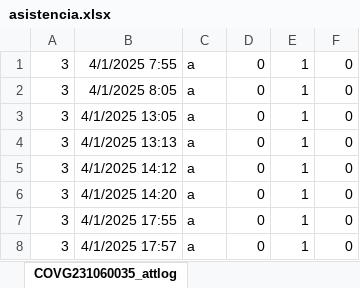
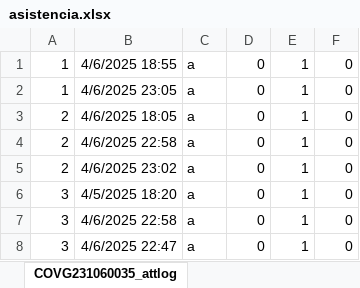
Before and after one commit to yoxer25/ASISTENCIA-UE, an Excel workbook: src/archives/asistencia.xlsx, sheet COVG231060035_attlog, drawn as a sheet; values as stored, in another font and other column widths than the file's, no borders; the diff names each change by its address in the sheet, - before the commit and + after, or states it on an @@ line.

```diff
--- a/src/archives/asistencia.xlsx (sheet COVG231060035_attlog)
+++ b/src/archives/asistencia.xlsx (sheet COVG231060035_attlog)
-A1:A2: 3
+A1:A2: 1
-B1: 4/1/2025 7:55
+B1: 4/6/2025 18:55
-B2: 4/1/2025 8:05
+B2: 4/6/2025 23:05
-A3:A5: 3
+A3:A5: 2
-B3: 4/1/2025 13:05
+B3: 4/6/2025 18:05
-B4: 4/1/2025 13:13
+B4: 4/6/2025 22:58
-B5: 4/1/2025 14:12
+B5: 4/6/2025 23:02
-B6: 4/1/2025 14:20
+B6: 4/5/2025 18:20
-B7: 4/1/2025 17:55
+B7: 4/6/2025 22:58
-B8: 4/1/2025 17:57
+B8: 4/6/2025 22:47
```
Also changed, not shown: 19 other files.
